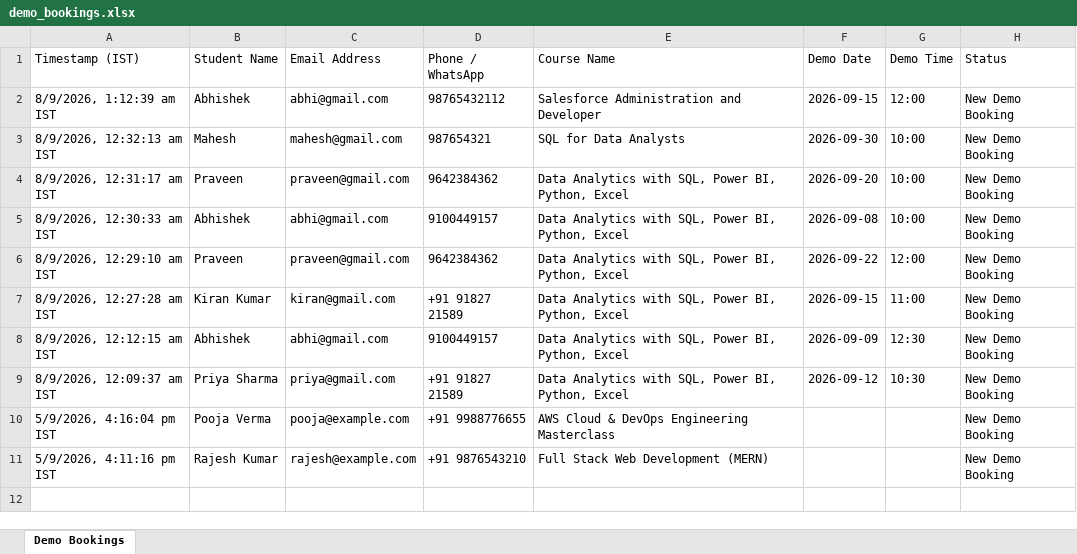
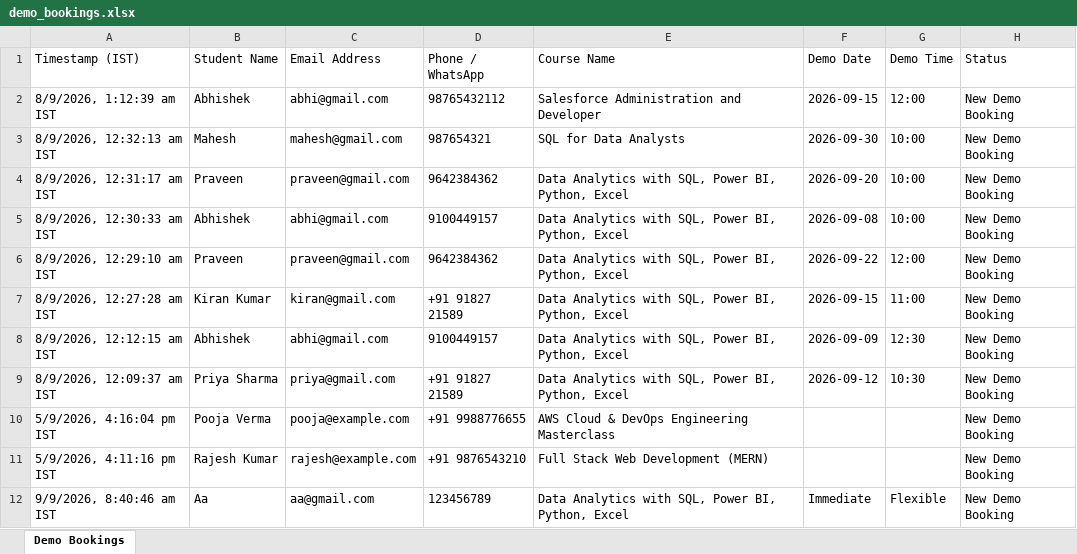
Before and after one commit to maheshonlinetraining/Mahesh-Online-Training, an Excel workbook: backend/src/data/demo_bookings.xlsx, sheet Demo Bookings, drawn as a sheet; values as stored, in another font and other column widths than the file's, no borders; the diff names each change by its address in the sheet, - before the commit and + after, or states it on an @@ line.

```diff
--- a/backend/src/data/demo_bookings.xlsx (sheet Demo Bookings)
+++ b/backend/src/data/demo_bookings.xlsx (sheet Demo Bookings)
+row 12: 9/9/2026, 8:40:46 am IST | Aa | aa@gmail.com | 123456789 | Data Analytics with SQL, Power BI, Python, Excel | Immediate | Flexible | New Demo Booking
```
Also changed, not shown: backend/src/data/course_enrollments.xlsx, 17 other files.
